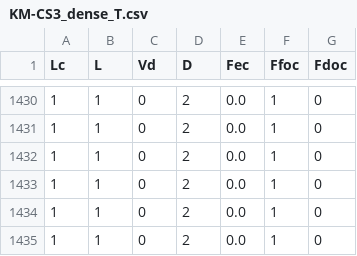
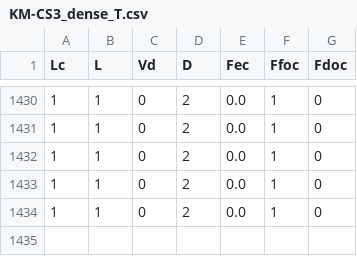
Before and after one commit to PapersAEGH/Cooperative-Driver-Assistance-System, a CSV file: Confusion_Matrix/Collision_situation3/KM-CS3_dense_T.csv, drawn as a sheet; only a part is shown, gaps mark what is left out; the diff names each change by its address in the sheet, - before the commit and + after, or states it on an @@ line.

Commit message:
Update KM-CS3
Ok

```diff
--- a/Confusion_Matrix/Collision_situation3/KM-CS3_dense_T.csv
+++ b/Confusion_Matrix/Collision_situation3/KM-CS3_dense_T.csv
-row 1435: 1 | 1 | 0 | 2 | 0.0 | 1 | 0
```
